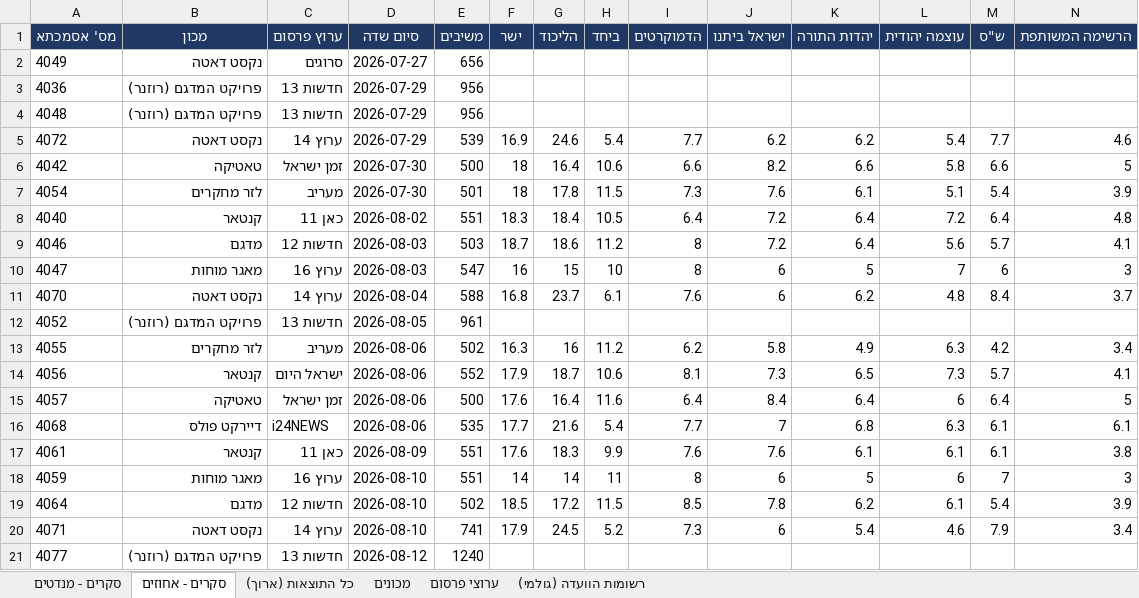
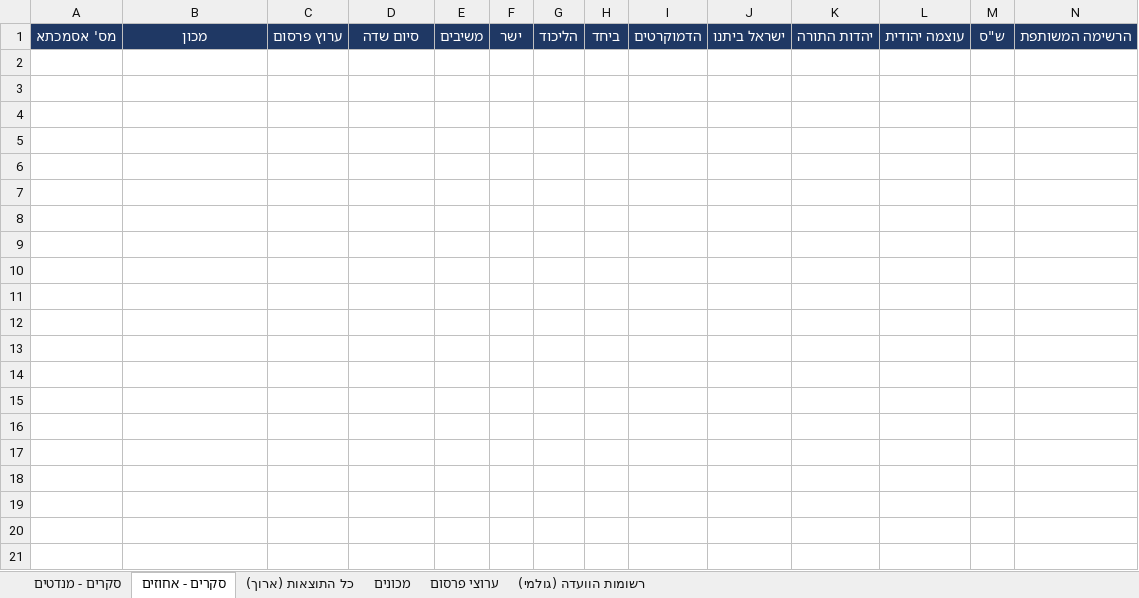
Before and after one commit to lautmanaha/project120, an Excel workbook: exports/project120_polls.xlsx, sheet סקרים - אחוזים, drawn as a sheet; only a part is shown; values as stored, in another font and other column widths than the file's, no borders; rows hold the shown columns only; the diff covers the shown part only; the diff names each change by its address in the sheet, - before the commit and + after, or states it on an @@ line.

```diff
--- a/exports/project120_polls.xlsx (sheet סקרים - אחוזים)
+++ b/exports/project120_polls.xlsx (sheet סקרים - אחוזים)
-row 2: 4049 | נקסט דאטה | סרוגים | 2026-07-27 | 656
-row 3: 4036 | פרויקט המדגם (רוזנר) | חדשות 13 | 2026-07-29 | 956
-row 4: 4048 | פרויקט המדגם (רוזנר) | חדשות 13 | 2026-07-29 | 956
-row 5: 4072 | נקסט דאטה | ערוץ 14 | 2026-07-29 | 539 | 16.9 | 24.6 | 5.4 | 7.7 | 6.2 | 6.2 | 5.4 | 7.7 | 4.6
-row 6: 4042 | טאטיקה | זמן ישראל | 2026-07-30 | 500 | 18 | 16.4 | 10.6 | 6.6 | 8.2 | 6.6 | 5.8 | 6.6 | 5
-row 7: 4054 | לזר מחקרים | מעריב | 2026-07-30 | 501 | 18 | 17.8 | 11.5 | 7.3 | 7.6 | 6.1 | 5.1 | 5.4 | 3.9
-row 8: 4040 | קנטאר | כאן 11 | 2026-08-02 | 551 | 18.3 | 18.4 | 10.5 | 6.4 | 7.2 | 6.4 | 7.2 | 6.4 | 4.8
-row 9: 4046 | מדגם | חדשות 12 | 2026-08-03 | 503 | 18.7 | 18.6 | 11.2 | 8 | 7.2 | 6.4 | 5.6 | 5.7 | 4.1
-row 10: 4047 | מאגר מוחות | ערוץ 16 | 2026-08-03 | 547 | 16 | 15 | 10 | 8 | 6 | 5 | 7 | 6 | 3
-row 11: 4070 | נקסט דאטה | ערוץ 14 | 2026-08-04 | 588 | 16.8 | 23.7 | 6.1 | 7.6 | 6 | 6.2 | 4.8 | 8.4 | 3.7
-row 12: 4052 | פרויקט המדגם (רוזנר) | חדשות 13 | 2026-08-05 | 961
-row 13: 4055 | לזר מחקרים | מעריב | 2026-08-06 | 502 | 16.3 | 16 | 11.2 | 6.2 | 5.8 | 4.9 | 6.3 | 4.2 | 3.4
-row 14: 4056 | קנטאר | ישראל היום | 2026-08-06 | 552 | 17.9 | 18.7 | 10.6 | 8.1 | 7.3 | 6.5 | 7.3 | 5.7 | 4.1
-row 15: 4057 | טאטיקה | זמן ישראל | 2026-08-06 | 500 | 17.6 | 16.4 | 11.6 | 6.4 | 8.4 | 6.4 | 6 | 6.4 | 5
-row 16: 4068 | דיירקט פולס | i24NEWS | 2026-08-06 | 535 | 17.7 | 21.6 | 5.4 | 7.7 | 7 | 6.8 | 6.3 | 6.1 | 6.1
-row 17: 4061 | קנטאר | כאן 11 | 2026-08-09 | 551 | 17.6 | 18.3 | 9.9 | 7.6 | 7.6 | 6.1 | 6.1 | 6.1 | 3.8
-row 18: 4059 | מאגר מוחות | ערוץ 16 | 2026-08-10 | 551 | 14 | 14 | 11 | 8 | 6 | 5 | 6 | 7 | 3
-row 19: 4064 | מדגם | חדשות 12 | 2026-08-10 | 502 | 18.5 | 17.2 | 11.5 | 8.5 | 7.8 | 6.2 | 6.1 | 5.4 | 3.9
-row 20: 4071 | נקסט דאטה | ערוץ 14 | 2026-08-10 | 741 | 17.9 | 24.5 | 5.2 | 7.3 | 6 | 5.4 | 4.6 | 7.9 | 3.4
-row 21: 4077 | פרויקט המדגם (רוזנר) | חדשות 13 | 2026-08-12 | 1240
```
Also changed, not shown: 89 removed rows elsewhere in this sheet, sheet כל התוצאות (ארוך), sheet סקרים - מנדטים, sheet ערוצי פרסום, sheet מכונים, 4 other files.
